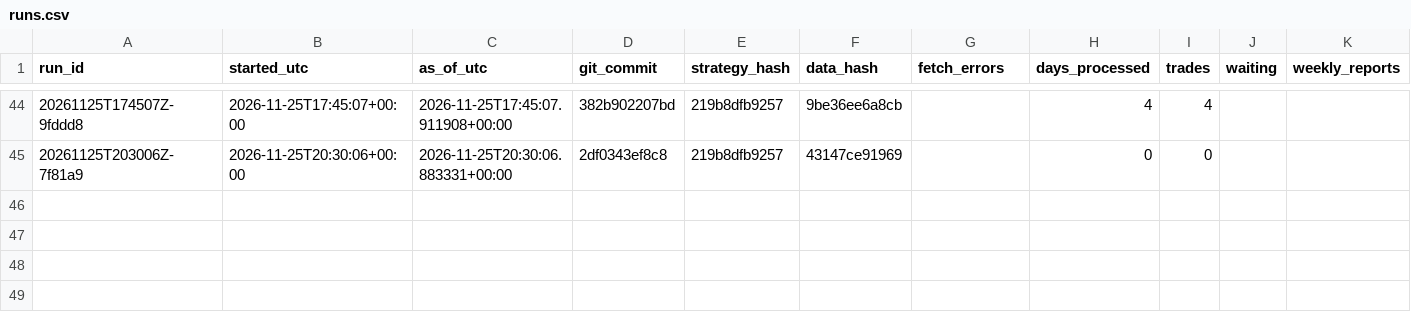
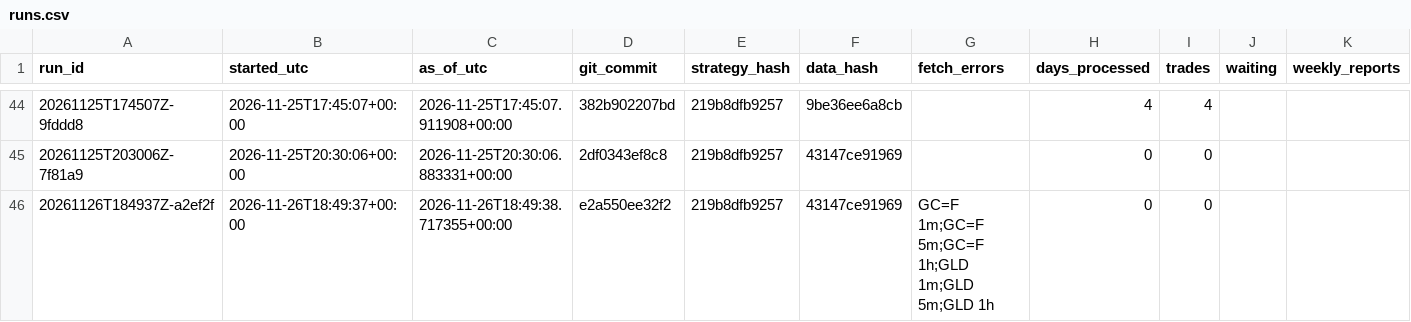
Before and after one commit to flodesgg/paper-lab, a CSV file: journal/runs.csv, drawn as a sheet; only a part is shown, gaps mark what is left out; the diff names each change by its address in the sheet, - before the commit and + after, or states it on an @@ line.

Commit message:
forward 2026-11-26: 0 session(s), 0 trade(s) (run 20261126T184937Z-a2ef2f)

```diff
--- a/journal/runs.csv
+++ b/journal/runs.csv
+row 46: 20261126T184937Z-a2ef2f | 2026-11-26T18:49:37+00:00 | 2026-11-26T18:49:38.717355+00:00 | e2a550ee32f2 | 219b8dfb9257 | 43147ce91969 | GC=F 1m;GC=F 5m;GC=F 1h;GLD 1m;GLD 5m;GLD 1h | 0 | 0
```
